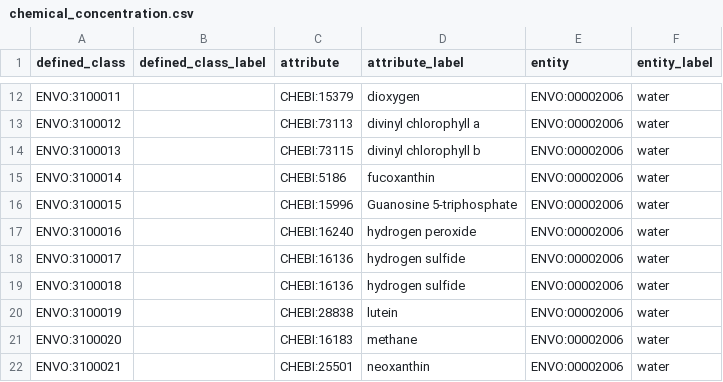
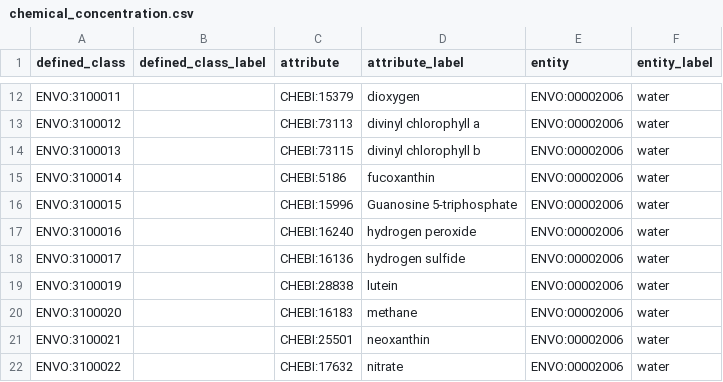
Before and after one commit to EnvironmentOntology/envo, a CSV file: src/envo/modules/chemical_concentration.csv, drawn as a sheet; only a part is shown, gaps mark what is left out; the shorter side is filled out with more unchanged rows; the diff names each change by its address in the sheet, - before the commit and + after, or states it on an @@ line.

Commit message:
Updated chemical concentrations.csv
fixes spaces and duplicate sulfide

```diff
--- a/src/envo/modules/chemical_concentration.csv
+++ b/src/envo/modules/chemical_concentration.csv
-row 19: ENVO:3100018 |  | CHEBI:16136 | hydrogen sulfide | ENVO:00002006 | water
```
